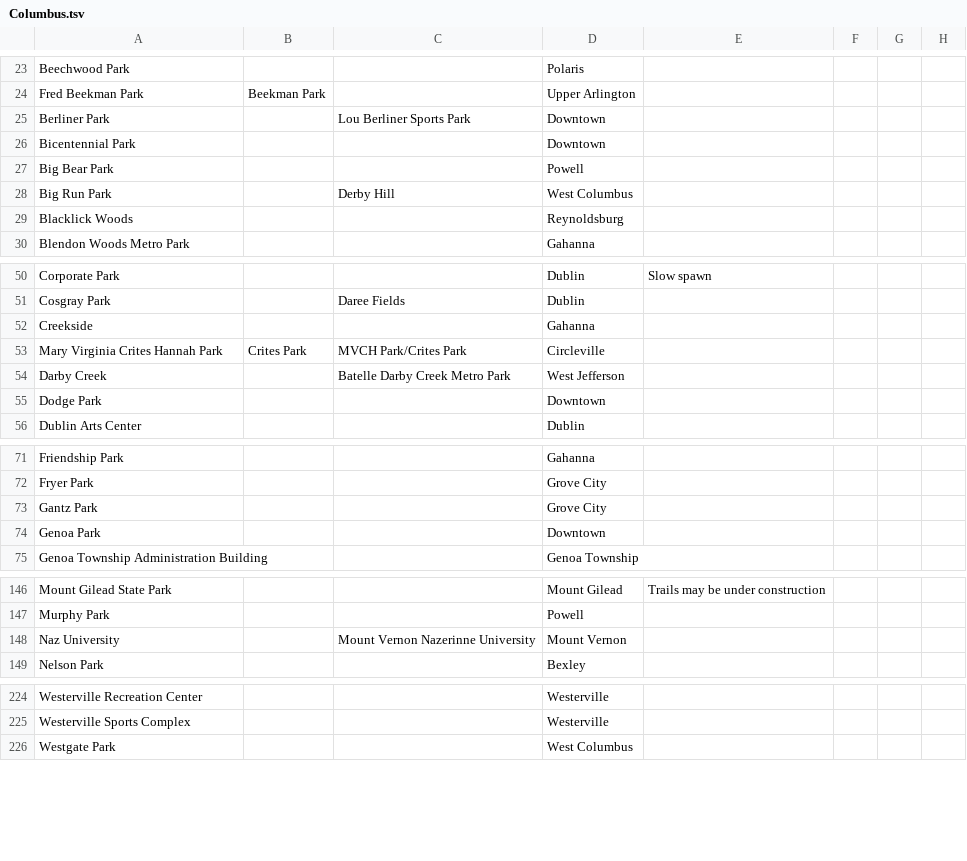
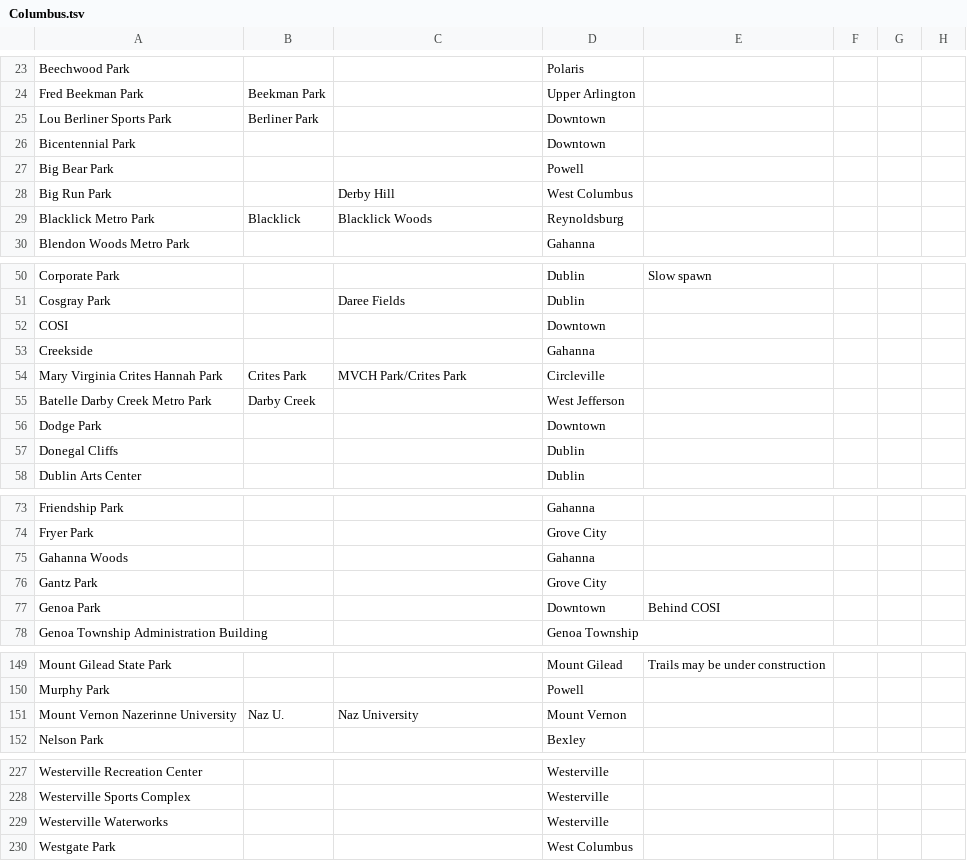
Before and after one commit to duck57/pogo-nest-lister, a TSV file: cities/Columbus.tsv, drawn as a sheet; only a part is shown, gaps mark what is left out; the diff covers the shown part only.

Commit message:
More additions to the Columbus nest list

```diff
--- a/cities/Columbus.tsv
+++ b/cities/Columbus.tsv
@@ -24,3 +24,3 @@
 "Fred Beekman Park"	"Beekman Park"	""	"Upper Arlington"	""	""	""	""
-"Berliner Park"	""	"Lou Berliner Sports Park"	"Downtown"	""	""	""	""
+"Lou Berliner Sports Park"	"Berliner Park"	""	"Downtown"	""	""	""	""
 "Bicentennial Park"	""	""	"Downtown"	""	""	""	""
@@ -28,3 +28,3 @@
 "Big Run Park"	""	"Derby Hill"	"West Columbus"	""	""	""	""
-"Blacklick Woods"	""	""	"Reynoldsburg"	""	""	""	""
+"Blacklick Metro Park"	"Blacklick"	"Blacklick Woods"	"Reynoldsburg"	""	""	""	""
 "Blendon Woods Metro Park"	""	""	"Gahanna"	""	""	""	""
@@ -51,6 +51,8 @@
 "Cosgray Park"	""	"Daree Fields"	"Dublin"	""	""	""	""
+"COSI"	""	""	"Downtown"	""	""	""	""
 "Creekside"	""	""	"Gahanna"	""	""	""	""
 "Mary Virginia Crites Hannah Park"	"Crites Park"	"MVCH Park/Crites Park"	"Circleville"	""	""	""	""
-"Darby Creek"	""	"Batelle Darby Creek Metro Park"	"West Jefferson"	""	""	""	""
+"Batelle Darby Creek Metro Park"	"Darby Creek"	""	"West Jefferson"	""	""	""	""
 "Dodge Park"	""	""	"Downtown"	""	""	""	""
+"Donegal Cliffs"	""	""	"Dublin"	""	""	""	""
 "Dublin Arts Center"	""	""	"Dublin"	""	""	""	""
@@ -72,4 +74,5 @@
 "Fryer Park"	""	""	"Grove City"	""	""	""	""
+"Gahanna Woods"	""	""	"Gahanna"	""	""	""	""
 "Gantz Park"	""	""	"Grove City"	""	""	""	""
-"Genoa Park"	""	""	"Downtown"	""	""	""	""
+"Genoa Park"	""	""	"Downtown"	"Behind COSI"	""	""	""
 "Genoa Township Administration Building"	""	""	"Genoa Township"	""	""	""	""
@@ -147,3 +150,3 @@
 "Murphy Park"	""	""	"Powell"	""	""	""	""
-"Naz University"	""	"Mount Vernon Nazerinne University"	"Mount Vernon"	""	""	""	""
+"Mount Vernon Nazerinne University"	"Naz U."	"Naz University"	"Mount Vernon"	""	""	""	""
 "Nelson Park"	""	""	"Bexley"	""	""	""	""
@@ -225,2 +228,3 @@
 "Westerville Sports Complex"	""	""	"Westerville"	""	""	""	""
+"Westerville Waterworks"	""	""	"Westerville"	""	""	""	""
 "Westgate Park"	""	""	"West Columbus"	""	""	""	""
```
Also changed, not shown: 2 edited cells elsewhere in this file.
